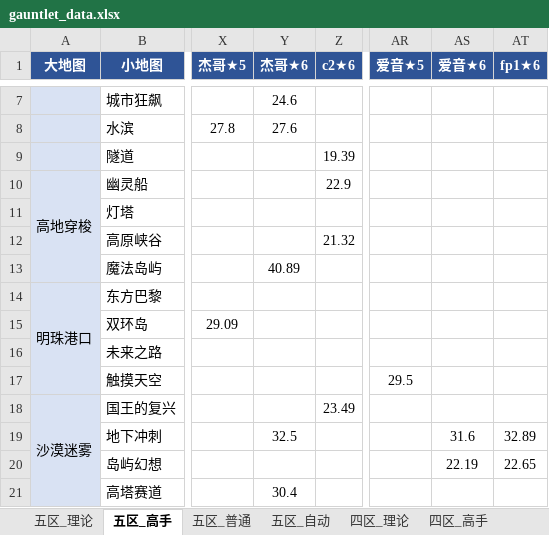
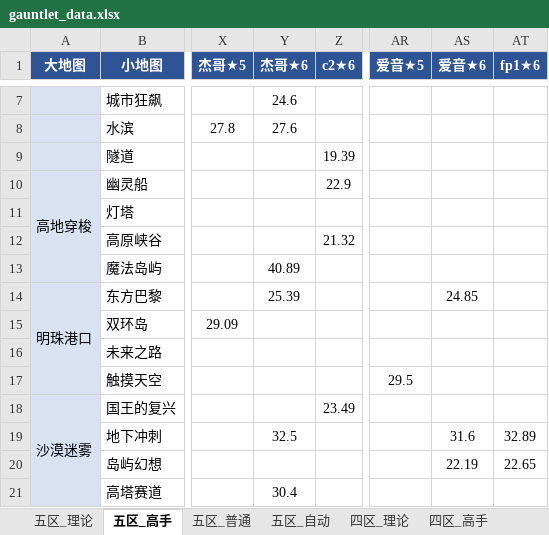
Before and after one commit to Testiphi/MutualExclusionAllocator, an Excel workbook: gauntlet_data.xlsx, sheet 五区_高手, drawn as a sheet; only a part is shown, gaps mark what is left out; values as stored, in another font and other column widths than the file's, no borders; the diff names each change by its address in the sheet, - before the commit and + after, or states it on an @@ line.

```diff
--- a/gauntlet_data.xlsx (sheet 五区_高手)
+++ b/gauntlet_data.xlsx (sheet 五区_高手)
-Y14 (杰哥★6): (empty)
+Y14 (杰哥★6): 25.39
-AS14 (爱音★6): (empty)
+AS14 (爱音★6): 24.85
```
Also changed, not shown: sheet 四区_高手, sheet 四区_普通, sheet 五区_普通, 1 other file.
